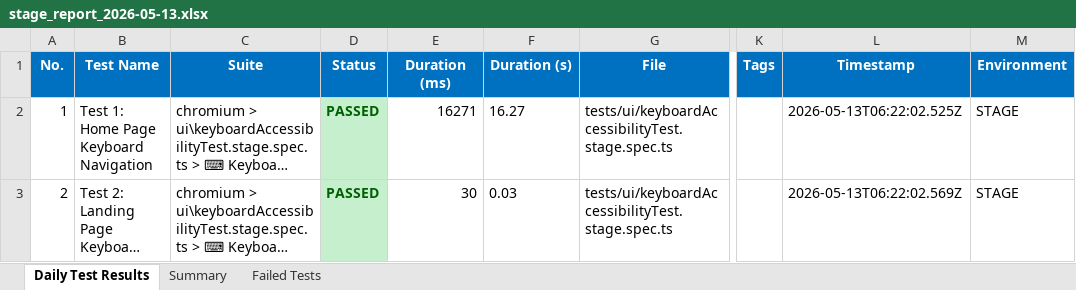
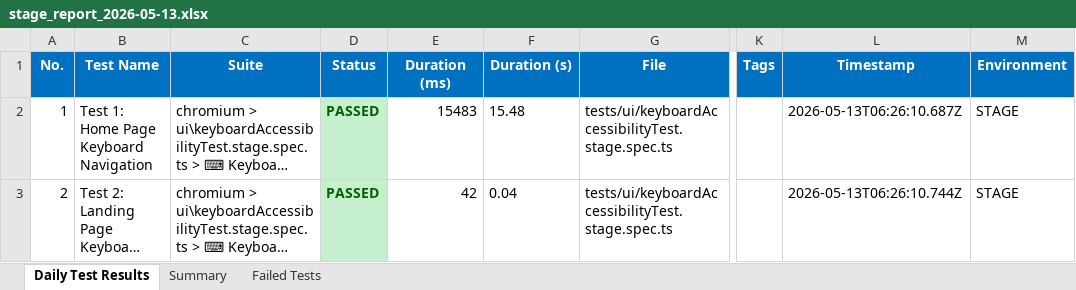
Before and after one commit to AbuShaleh-Signature/SELISE_Signature, an Excel workbook: test-results/excel-reports/stage_report_2026-05-13.xlsx, sheet Daily Test Results, drawn as a sheet; only a part is shown, gaps mark what is left out; long unchanged cells end in …; values as stored, in another font and other column widths than the file's, no borders; the diff covers the shown part only; the diff names each change by its address in the sheet, - before the commit and + after, or states it on an @@ line.

Commit message:
test sequence fix

```diff
--- a/test-results/excel-reports/stage_report_2026-05-13.xlsx (sheet Daily Test Results)
+++ b/test-results/excel-reports/stage_report_2026-05-13.xlsx (sheet Daily Test Results)
-E2 (Duration (ms)): 16271
+E2 (Duration (ms)): 15483
-F2 (Duration (s)): 16.27
+F2 (Duration (s)): 15.48
-L2 (Timestamp): 2026-05-13T06:22:02.525Z
+L2 (Timestamp): 2026-05-13T06:26:10.687Z
-E3 (Duration (ms)): 30
+E3 (Duration (ms)): 42
-F3 (Duration (s)): 0.03
+F3 (Duration (s)): 0.04
-L3 (Timestamp): 2026-05-13T06:22:02.569Z
+L3 (Timestamp): 2026-05-13T06:26:10.744Z
```
Also changed, not shown: 20 edited cells and cell formats elsewhere in this sheet, sheet Summary, sheet Failed Tests, test-results/excel-reports/stage_monthly_summary_2026-05.xlsx, 11 other files.
